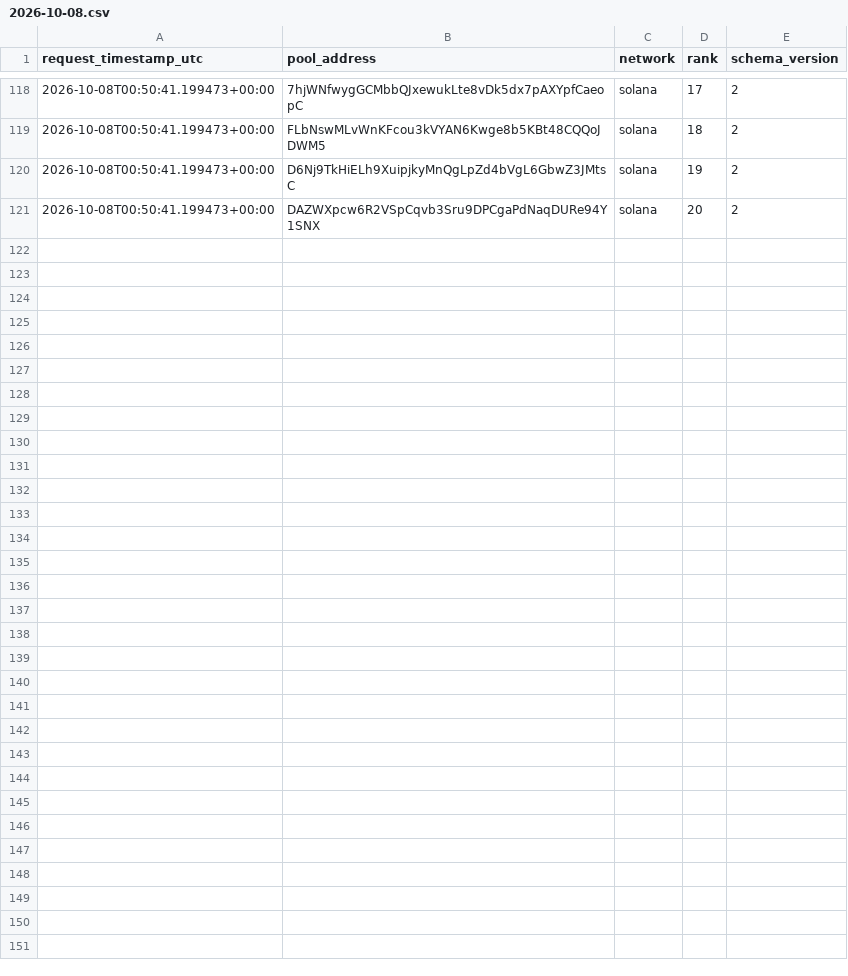
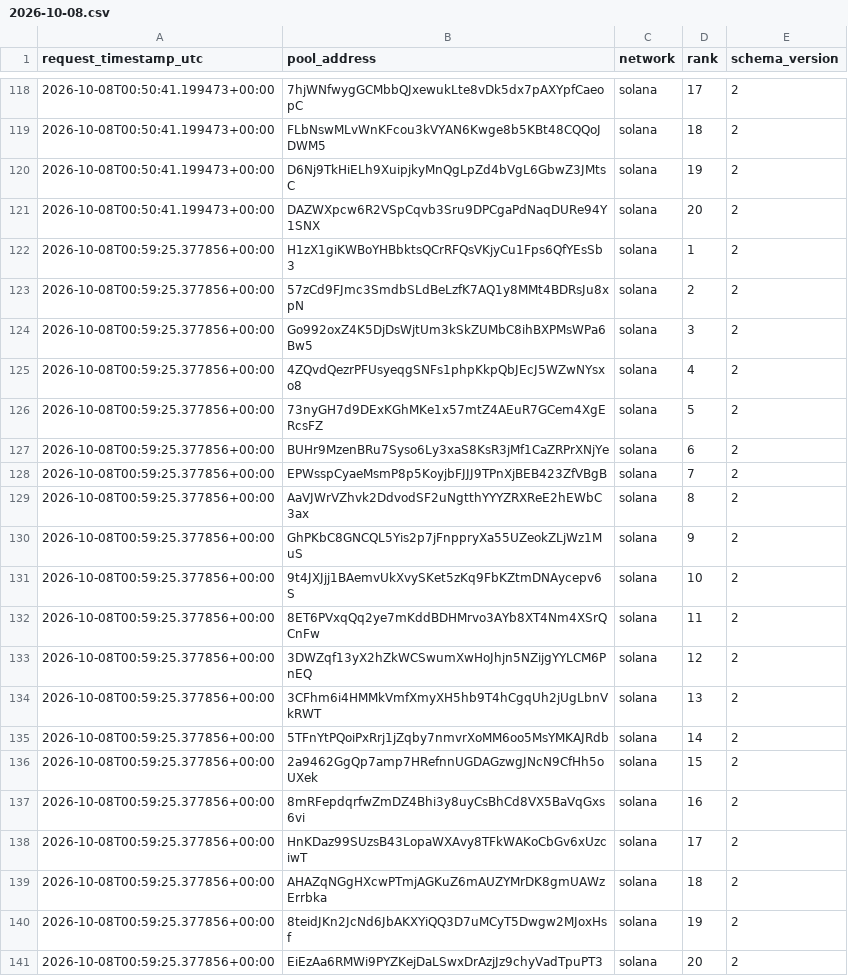
Before and after one commit to TheoooBa/Solana-Memecoin-Analysis, a CSV file: raw/new_pool_ranks/2026-10-08.csv, drawn as a sheet; only a part is shown, gaps mark what is left out; the diff names each change by its address in the sheet, - before the commit and + after, or states it on an @@ line.

```diff
--- a/raw/new_pool_ranks/2026-10-08.csv
+++ b/raw/new_pool_ranks/2026-10-08.csv
+row 122: 2026-10-08T00:59:25.377856+00:00 | H1zX1giKWBoYHBbktsQCrRFQsVKjyCu1Fps6QfYEsSb3 | solana | 1 | 2
+row 123: 2026-10-08T00:59:25.377856+00:00 | 57zCd9FJmc3SmdbSLdBeLzfK7AQ1y8MMt4BDRsJu8xpN | solana | 2 | 2
+row 124: 2026-10-08T00:59:25.377856+00:00 | Go992oxZ4K5DjDsWjtUm3kSkZUMbC8ihBXPMsWPa6Bw5 | solana | 3 | 2
+row 125: 2026-10-08T00:59:25.377856+00:00 | 4ZQvdQezrPFUsyeqgSNFs1phpKkpQbJEcJ5WZwNYsxo8 | solana | 4 | 2
+row 126: 2026-10-08T00:59:25.377856+00:00 | 73nyGH7d9DExKGhMKe1x57mtZ4AEuR7GCem4XgERcsFZ | solana | 5 | 2
+row 127: 2026-10-08T00:59:25.377856+00:00 | BUHr9MzenBRu7Syso6Ly3xaS8KsR3jMf1CaZRPrXNjYe | solana | 6 | 2
+row 128: 2026-10-08T00:59:25.377856+00:00 | EPWsspCyaeMsmP8p5KoyjbFJJJ9TPnXjBEB423ZfVBgB | solana | 7 | 2
+row 129: 2026-10-08T00:59:25.377856+00:00 | AaVJWrVZhvk2DdvodSF2uNgtthYYYZRXReE2hEWbC3ax | solana | 8 | 2
+row 130: 2026-10-08T00:59:25.377856+00:00 | GhPKbC8GNCQL5Yis2p7jFnppryXa55UZeokZLjWz1MuS | solana | 9 | 2
+row 131: 2026-10-08T00:59:25.377856+00:00 | 9t4JXJjj1BAemvUkXvySKet5zKq9FbKZtmDNAycepv6S | solana | 10 | 2
+row 132: 2026-10-08T00:59:25.377856+00:00 | 8ET6PVxqQq2ye7mKddBDHMrvo3AYb8XT4Nm4XSrQCnFw | solana | 11 | 2
+row 133: 2026-10-08T00:59:25.377856+00:00 | 3DWZqf13yX2hZkWCSwumXwHoJhjn5NZijgYYLCM6PnEQ | solana | 12 | 2
+row 134: 2026-10-08T00:59:25.377856+00:00 | 3CFhm6i4HMMkVmfXmyXH5hb9T4hCgqUh2jUgLbnVkRWT | solana | 13 | 2
+row 135: 2026-10-08T00:59:25.377856+00:00 | 5TFnYtPQoiPxRrj1jZqby7nmvrXoMM6oo5MsYMKAJRdb | solana | 14 | 2
+row 136: 2026-10-08T00:59:25.377856+00:00 | 2a9462GgQp7amp7HRefnnUGDAGzwgJNcN9CfHh5oUXek | solana | 15 | 2
+row 137: 2026-10-08T00:59:25.377856+00:00 | 8mRFepdqrfwZmDZ4Bhi3y8uyCsBhCd8VX5BaVqGxs6vi | solana | 16 | 2
+row 138: 2026-10-08T00:59:25.377856+00:00 | HnKDaz99SUzsB43LopaWXAvy8TFkWAKoCbGv6xUzciwT | solana | 17 | 2
+row 139: 2026-10-08T00:59:25.377856+00:00 | AHAZqNGgHXcwPTmjAGKuZ6mAUZYMrDK8gmUAWzErrbka | solana | 18 | 2
+row 140: 2026-10-08T00:59:25.377856+00:00 | 8teidJKn2JcNd6JbAKXYiQQ3D7uMCyT5Dwgw2MJoxHsf | solana | 19 | 2
+row 141: 2026-10-08T00:59:25.377856+00:00 | EiEzAa6RMWi9PYZKejDaLSwxDrAzjJz9chyVadTpuPT3 | solana | 20 | 2
```
Also changed, not shown: logs/runs/2026-10-08.csv, raw/pool_registry/2026-10-08.csv, 4 other files.
